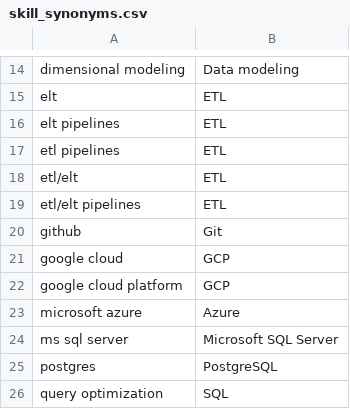
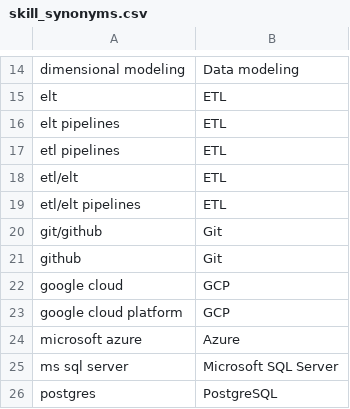
Before and after one commit to fyaiplayground-bit/de-job-hunt-agent, a CSV file: dbt/seeds/skill_synonyms.csv, drawn as a sheet; only a part is shown, gaps mark what is left out; the shorter side is filled out with more unchanged rows.

```diff
--- a/dbt/seeds/skill_synonyms.csv
+++ b/dbt/seeds/skill_synonyms.csv
@@ -19,2 +19,3 @@ etl/elt,ETL
 etl/elt pipelines,ETL
+git/github,Git
 github,Git
```
Also changed, not shown: 8 other files.
